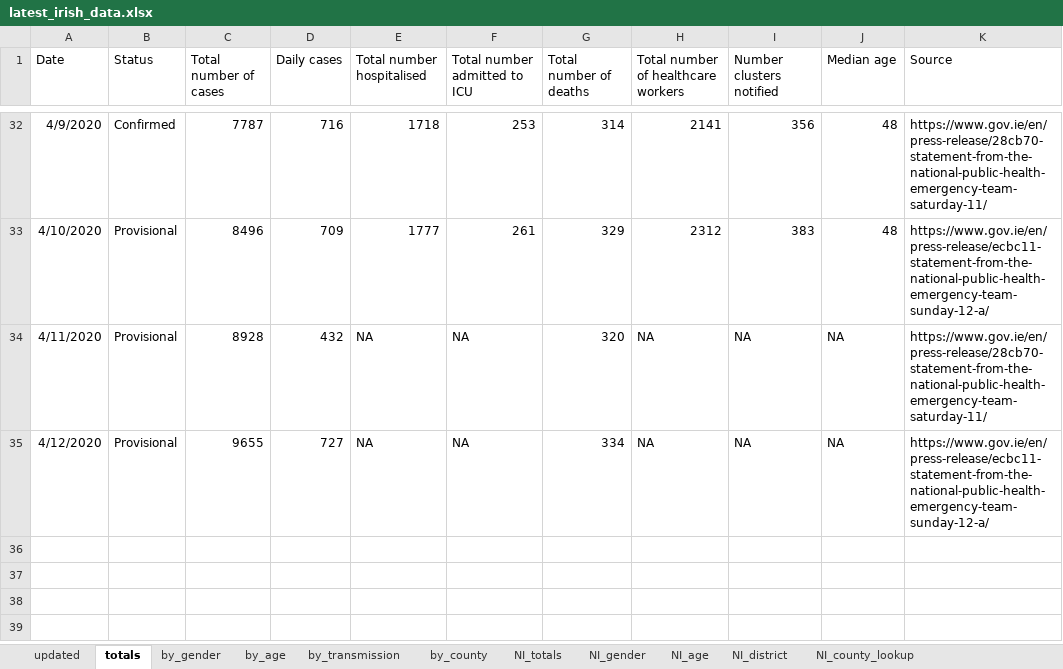
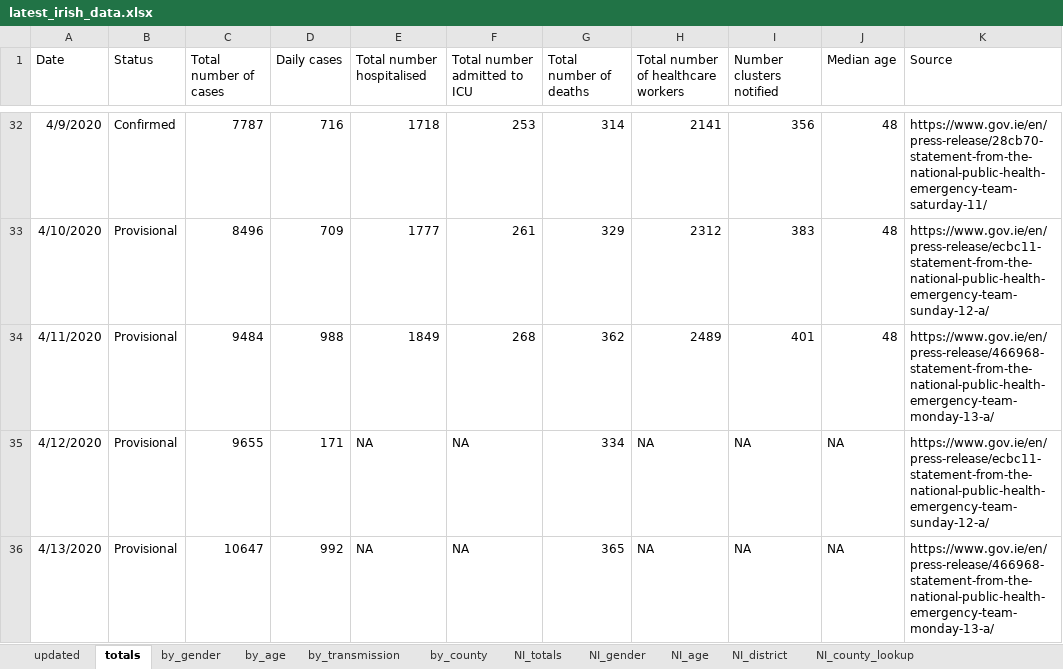
Before and after one commit to hamilton-institute/covid19ireland, an Excel workbook: shiny/covid19_hamilton/latest_irish_data.xlsx, sheet totals, drawn as a sheet; only a part is shown, gaps mark what is left out; values as stored, in another font and other column widths than the file's, no borders; the diff names each change by its address in the sheet, - before the commit and + after, or states it on an @@ line.

```diff
--- a/shiny/covid19_hamilton/latest_irish_data.xlsx (sheet totals)
+++ b/shiny/covid19_hamilton/latest_irish_data.xlsx (sheet totals)
-C34 (Total number of cases): 8928
+C34 (Total number of cases): 9484
-D34 (Daily cases): 432
+D34 (Daily cases): 988
-E34 (Total number hospitalised): NA
+E34 (Total number hospitalised): 1849
-F34 (Total number admitted to ICU): NA
+F34 (Total number admitted to ICU): 268
-G34 (Total number of deaths): 320
+G34 (Total number of deaths): 362
-H34: NA
+H34: 2489
-I34 (Number clusters notified): NA
+I34 (Number clusters notified): 401
-J34 (Median age): NA
+J34 (Median age): 48
-K34 (Source): https://www.gov.ie/en/press-release/28cb70-statement-from-the-national-public-health-emergency-team-saturday-11/
+K34 (Source): https://www.gov.ie/en/press-release/466968-statement-from-the-national-public-health-emergency-team-monday-13-a/
-D35 (Daily cases): 727
+D35 (Daily cases): 171
+row 36: 4/13/2020 | Provisional | 10647 | 992 | NA | NA | 365 | NA | NA | NA | https://www.gov.ie/en/press-release/466968-statement-from-the-national-public-health-emergency-team-monday-13-a/
```
Also changed, not shown: sheet by_county, sheet by_age, sheet by_gender, sheet by_transmission, sheet NI_totals, sheet updated, 1 other file.
